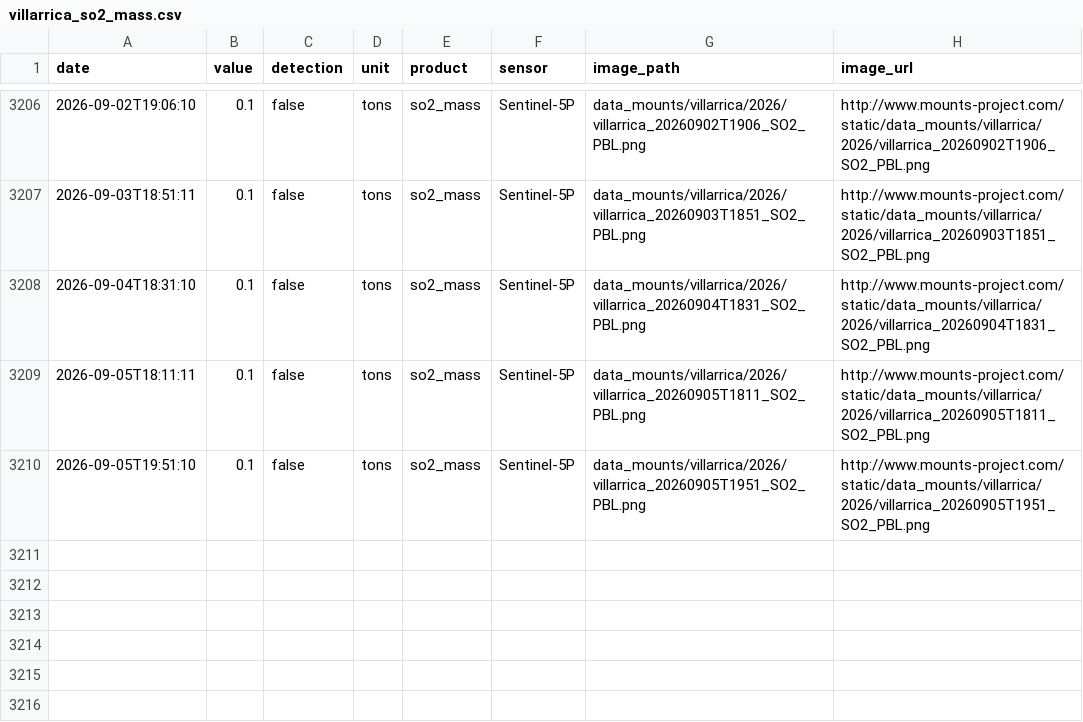
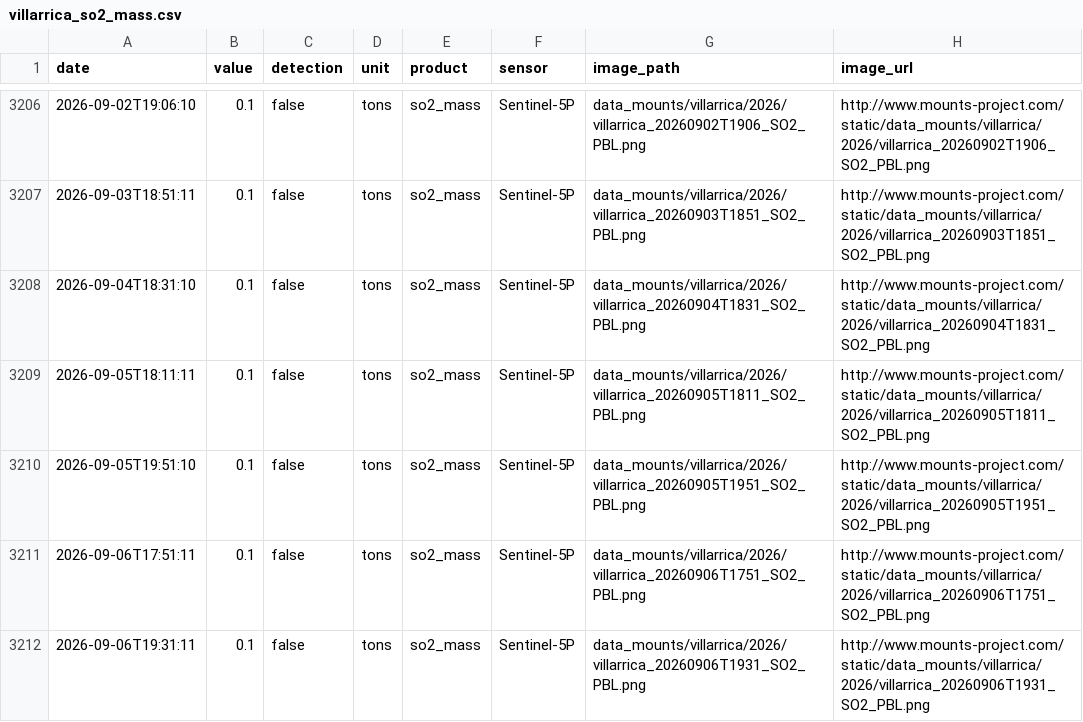
Before and after one commit to MendozaVolcanic/MOUNTS-Chile, a CSV file: csv/villarrica_so2_mass.csv, drawn as a sheet; only a part is shown, gaps mark what is left out; the diff names each change by its address in the sheet, - before the commit and + after, or states it on an @@ line.

```diff
--- a/csv/villarrica_so2_mass.csv
+++ b/csv/villarrica_so2_mass.csv
+row 3211: 2026-09-06T17:51:11 | 0.1 | false | tons | so2_mass | Sentinel-5P | data_mounts/villarrica/2026/villarrica_20260906T1751_SO2_PBL.png | http://www.mounts-project.com/static/data_mounts/villarrica/2026/villarrica_20260906T1751_SO2_PBL.png
+row 3212: 2026-09-06T19:31:11 | 0.1 | false | tons | so2_mass | Sentinel-5P | data_mounts/villarrica/2026/villarrica_20260906T1931_SO2_PBL.png | http://www.mounts-project.com/static/data_mounts/villarrica/2026/villarrica_20260906T1931_SO2_PBL.png
```
Also changed, not shown: csv/all_thermal.csv, csv/copahue_so2_mass.csv, 50 other files.
